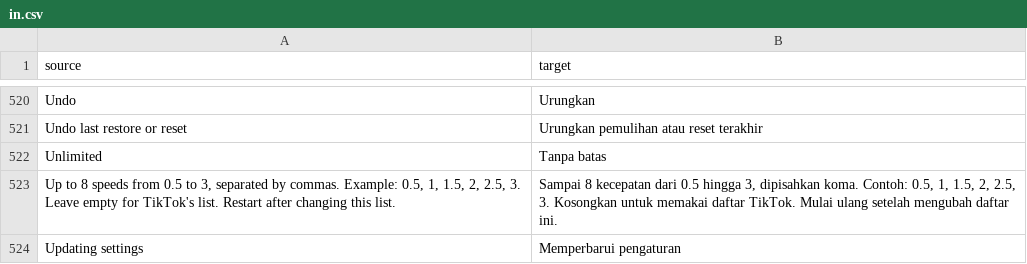
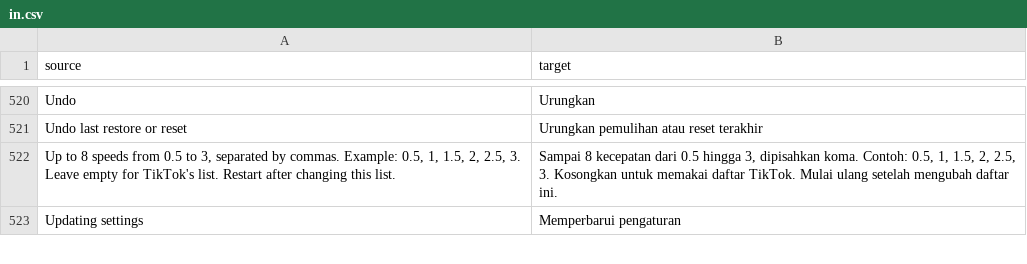
Before and after one commit to SysAdminDoc/hushfeed, a CSV file: extensions/tiktok/src/main/l10n/in.csv, drawn as a sheet; only a part is shown, gaps mark what is left out.

Commit message:
fix(settings): label the Min and Max fields for a screen reader
Neither field had a label. The minimum had no hint at all and the maximum's
only hint was "Unlimited", which is a value rather than a name and is gone as
soon as anything is typed, so TalkBack read "edit box" and "edit box,
Unlimited" in all five of these dialogs. The visible headings above them are
separate TextViews and say nothing about the field.

Both carry their own name as the hint now, which is the rule the rest of this
package follows. Nothing is lost by dropping "Unlimited": the helper sentence
already says an empty maximum means no upper bound. That string had no other
caller, so its rows are out of the three tables and the generated file is
rebuilt.

```diff
--- a/extensions/tiktok/src/main/l10n/in.csv
+++ b/extensions/tiktok/src/main/l10n/in.csv
@@ -521,3 +521,2 @@ Undo,Urungkan
 Undo last restore or reset,Urungkan pemulihan atau reset terakhir
-Unlimited,Tanpa batas
 "Up to 8 speeds from 0.5 to 3, separated by commas. Example: 0.5, 1, 1.5, 2, 2.5, 3. Leave empty for TikTok's list. Restart after changing this list.","Sampai 8 kecepatan dari 0.5 hingga 3, dipisahkan koma. Contoh: 0.5, 1, 1.5, 2, 2.5, 3. Kosongkan untuk memakai daftar TikTok. Mulai ulang setelah mengubah daftar ini."
```
Also changed, not shown: extensions/tiktok/src/main/l10n/de.tsv, extensions/tiktok/src/main/l10n/en.csv, 4 other files.
